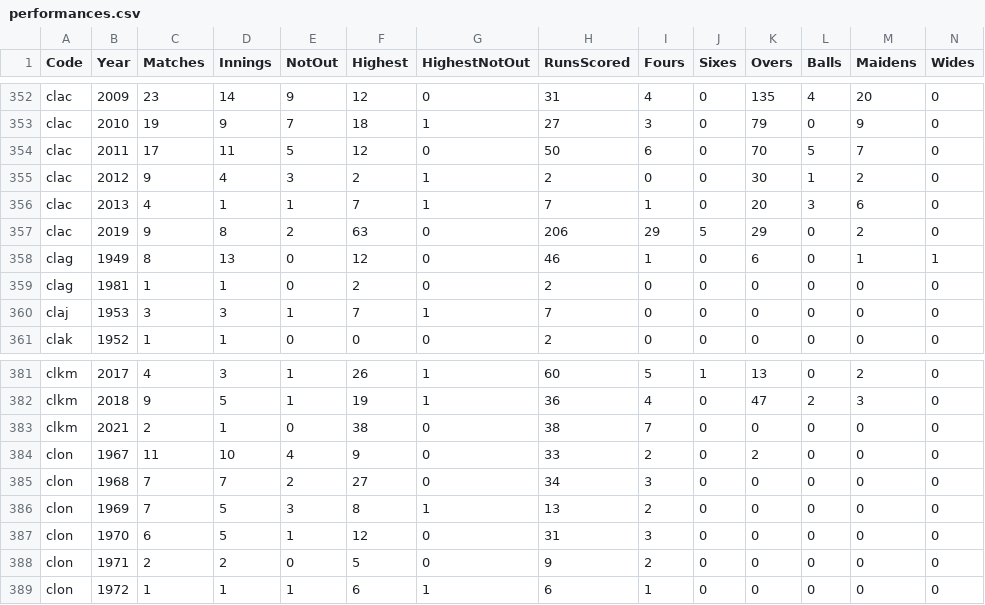
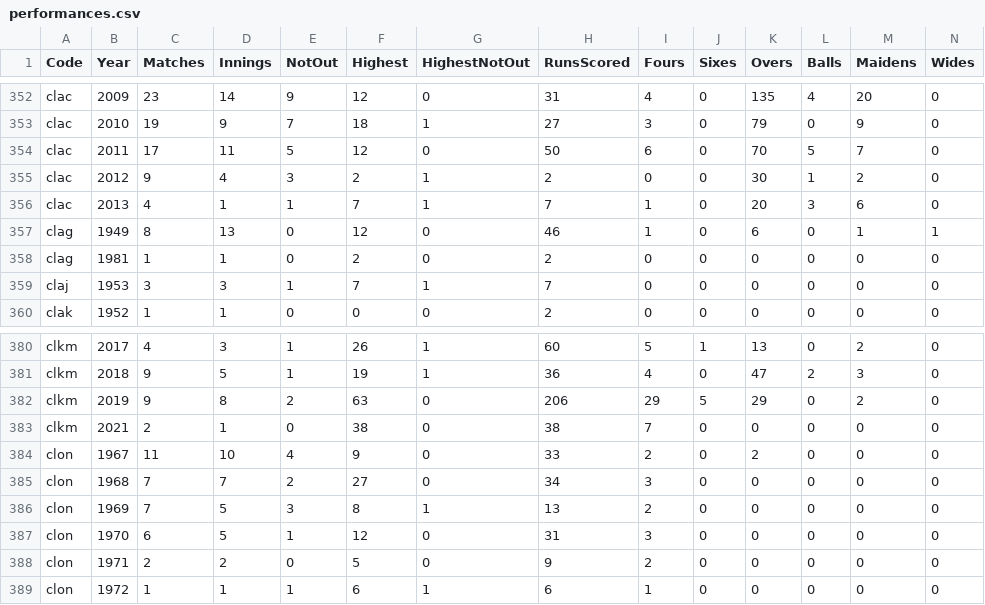
Before and after one commit to mikewoodhouse/stan, a CSV file: data/csvdata/performances.csv, drawn as a sheet; only a part is shown, gaps mark what is left out; removed rows and columns are numbered as before the commit, all else as after; rows hold the shown columns only; the diff names each change by its address in the sheet, - before the commit and + after, or states it on an @@ line.

Commit message:
data: fix clac-> clkm

```diff
--- a/data/csvdata/performances.csv
+++ b/data/csvdata/performances.csv
-row 357: clac | 2019 | 9 | 8 | 2 | 63 | 0 | 206 | 29 | 5 | 29 | 0 | 2 | 0
+row 382: clkm | 2019 | 9 | 8 | 2 | 63 | 0 | 206 | 29 | 5 | 29 | 0 | 2 | 0
```
